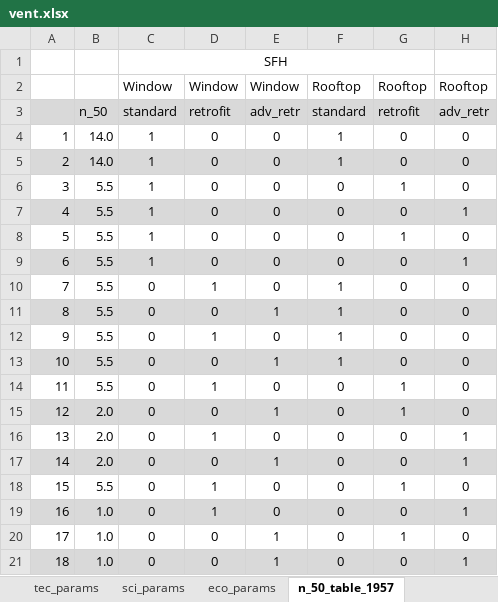
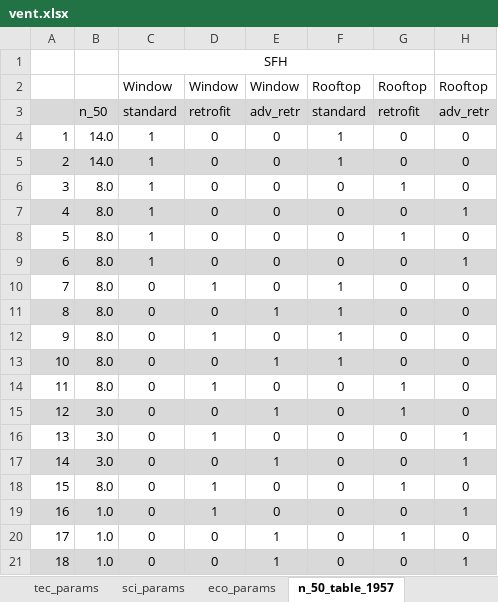
Before and after one commit to SeRemy/Subsidy-Optimization, an Excel workbook: raw_inputs/vent.xlsx, sheet n_50_table_1957, drawn as a sheet; only a part is shown; values as stored, in another font and other column widths than the file's, no borders; the diff names each change by its address in the sheet, - before the commit and + after, or states it on an @@ line.

```diff
--- a/raw_inputs/vent.xlsx (sheet n_50_table_1957)
+++ b/raw_inputs/vent.xlsx (sheet n_50_table_1957)
-B6:B14: 5.5
+B6:B14: 8.0
-B15:B17: 2.0
+B15:B17: 3.0
-B18: 5.5
+B18: 8.0
```
Also changed, not shown: sheet n_50_table_1978, sheet n_50_table_1994, 41 other files.
